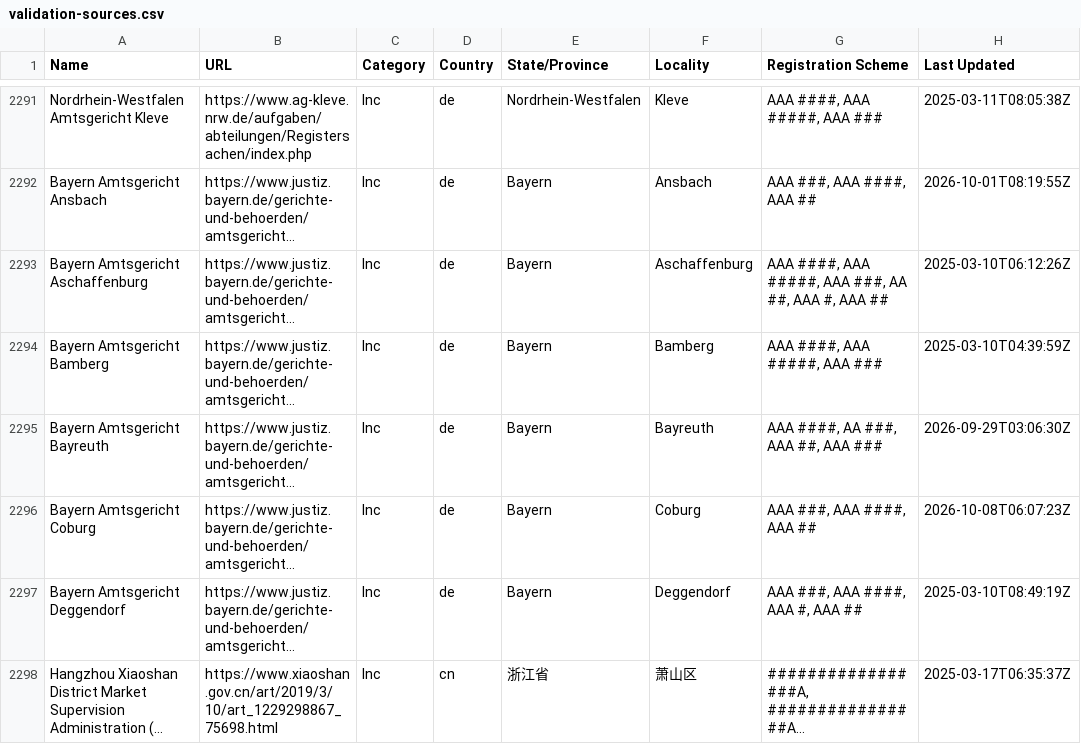
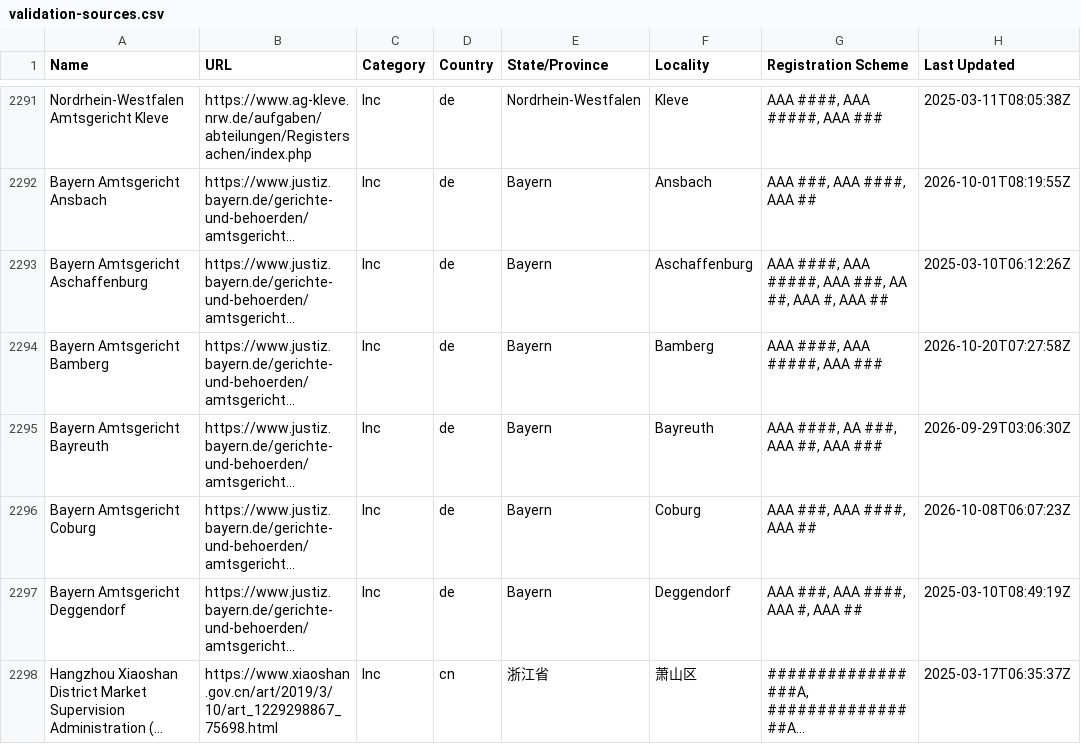
Before and after one commit to digicert/reports, a CSV file: validation-sources/validation-sources.csv, drawn as a sheet; only a part is shown, gaps mark what is left out; long unchanged cells end in …; the diff names each change by its address in the sheet, - before the commit and + after, or states it on an @@ line.

Commit message:
update validation sources csv

```diff
--- a/validation-sources/validation-sources.csv
+++ b/validation-sources/validation-sources.csv
-H2294 (Last Updated): 2025-03-10T04:39:59Z
+H2294 (Last Updated): 2026-10-20T07:27:58Z
```
